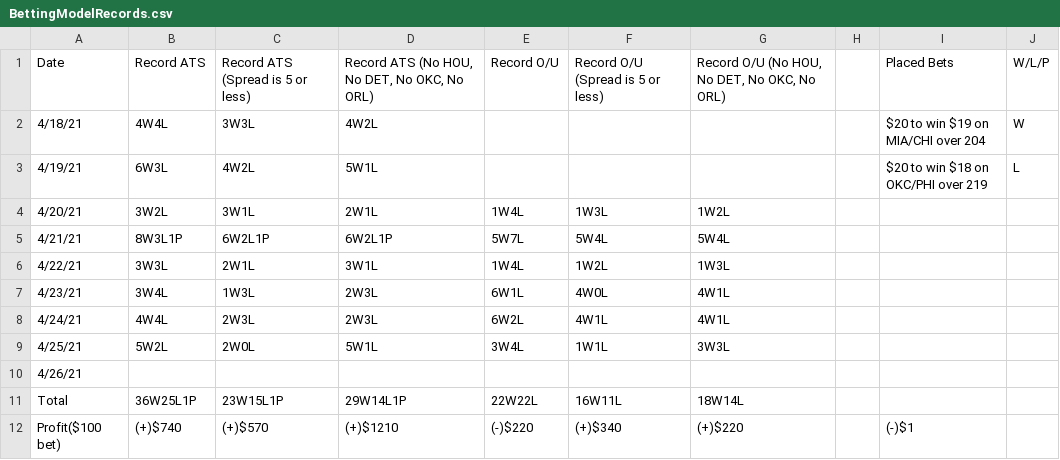
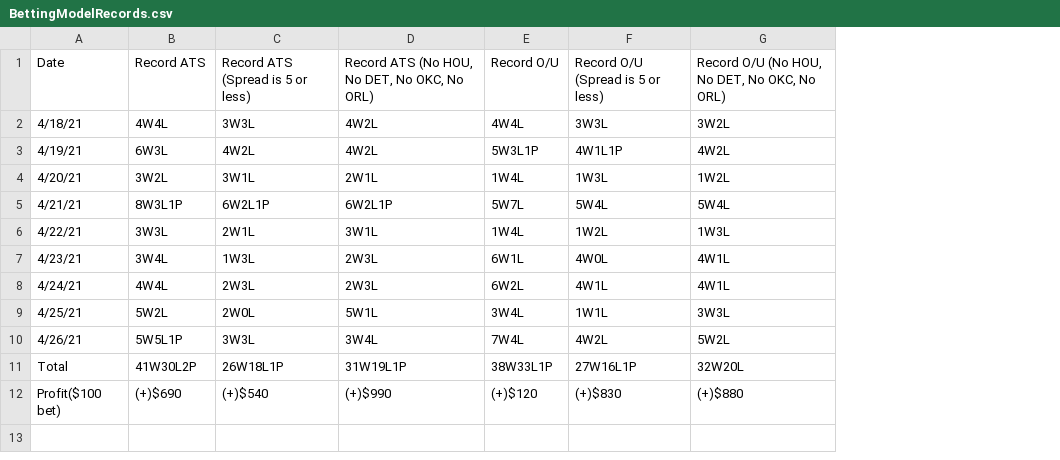
Before and after one commit to abhicheru/NBABettingModel, a CSV file: BettingModelRecords.csv, drawn as a sheet; the diff names each change by its address in the sheet, - before the commit and + after, or states it on an @@ line.

```diff
--- a/BettingModelRecords.csv
+++ b/BettingModelRecords.csv
-column H, empty
-column I, rows 1-12: Placed Bets | $20 to win $19 on MIA/CHI over 204 | $20 to win $18 on OKC/PHI over 219 |  |  |  |  |  |  |  |  | (-)$1
-column J, rows 1-3: W/L/P | W | L
-E2: (empty)
+E2: 4W4L
-F2: (empty)
+F2: 3W3L
-G2: (empty)
+G2: 3W2L
-D3: 5W1L
+D3: 4W2L
-E3: (empty)
+E3: 5W3L1P
-F3: (empty)
+F3: 4W1L1P
-G3: (empty)
+G3: 4W2L
-B10: (empty)
+B10: 5W5L1P
-C10: (empty)
+C10: 3W3L
-D10: (empty)
+D10: 3W4L
-E10: (empty)
+E10: 7W4L
-F10: (empty)
+F10: 4W2L
-G10: (empty)
+G10: 5W2L
-B11: 36W25L1P
+B11: 41W30L2P
-C11: 23W15L1P
+C11: 26W18L1P
-D11: 29W14L1P
+D11: 31W19L1P
-E11: 22W22L
+E11: 38W33L1P
-F11: 16W11L
+F11: 27W16L1P
-G11: 18W14L
+G11: 32W20L
-B12: (+)$740
+B12: (+)$690
-C12: (+)$570
+C12: (+)$540
-D12: (+)$1210
+D12: (+)$990
-E12: (-)$220
+E12: (+)$120
-F12: (+)$340
+F12: (+)$830
-G12: (+)$220
+G12: (+)$880
```
Also changed, not shown: player_stats_2020_2021.csv, 1 other file.
